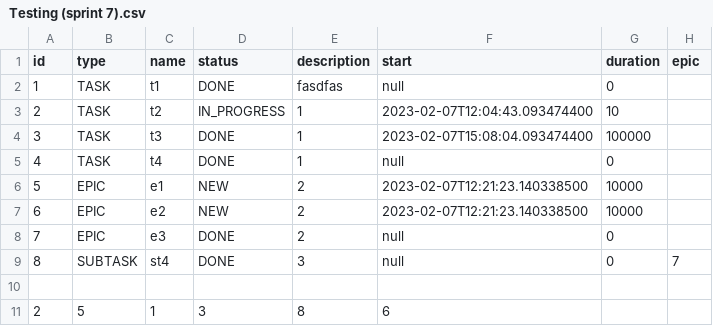
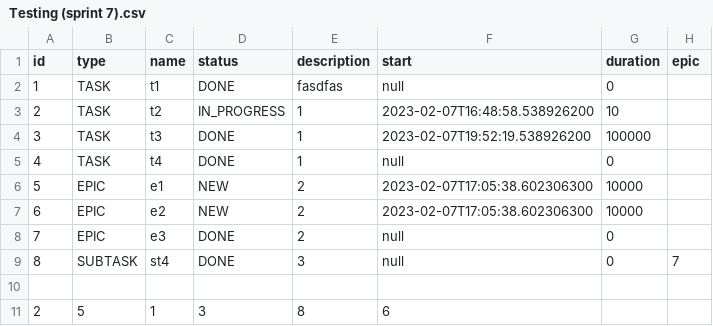
Before and after one commit to steelzhi/java-kanban, a CSV file: out/production/java-kanban/resources/Testing (sprint 7).csv, drawn as a sheet.

```diff
--- a/out/production/java-kanban/resources/Testing (sprint 7).csv
+++ b/out/production/java-kanban/resources/Testing (sprint 7).csv
@@ -2,7 +2,7 @@ id,type,name,status,description,start,duration,epic
 1,TASK,t1,DONE,fasdfas,null,0,
-2,TASK,t2,IN_PROGRESS,1,2023-02-07T12:04:43.093474400,10,
-3,TASK,t3,DONE,1,2023-02-07T15:08:04.093474400,100000,
+2,TASK,t2,IN_PROGRESS,1,2023-02-07T16:48:58.538926200,10,
+3,TASK,t3,DONE,1,2023-02-07T19:52:19.538926200,100000,
 4,TASK,t4,DONE,1,null,0,
-5,EPIC,e1,NEW,2,2023-02-07T12:21:23.140338500,10000,
-6,EPIC,e2,NEW,2,2023-02-07T12:21:23.140338500,10000,
+5,EPIC,e1,NEW,2,2023-02-07T17:05:38.602306300,10000,
+6,EPIC,e2,NEW,2,2023-02-07T17:05:38.602306300,10000,
 7,EPIC,e3,DONE,2,null,0,
```
Also changed, not shown: src/resources/Testing (sprint 7).csv, 4 other files.
